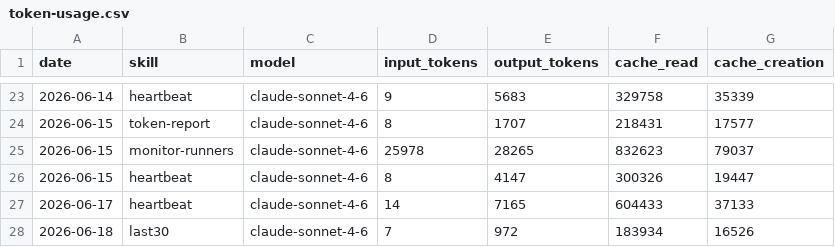
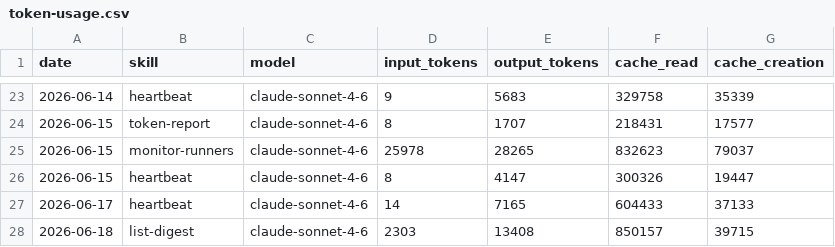
Before and after one commit to aeoncity-hub/my-aeon, a CSV file: memory/token-usage.csv, drawn as a sheet; only a part is shown, gaps mark what is left out; removed rows and columns are numbered as before the commit, all else as after; the diff names each change by its address in the sheet, - before the commit and + after, or states it on an @@ line.

Commit message:
chore(list-digest): auto-commit 2026-06-18

```diff
--- a/memory/token-usage.csv
+++ b/memory/token-usage.csv
-row 28: 2026-06-18 | last30 | claude-sonnet-4-6 | 7 | 972 | 183934 | 16526
+row 28: 2026-06-18 | list-digest | claude-sonnet-4-6 | 2303 | 13408 | 850157 | 39715
```
Also changed, not shown: 6 other files.
